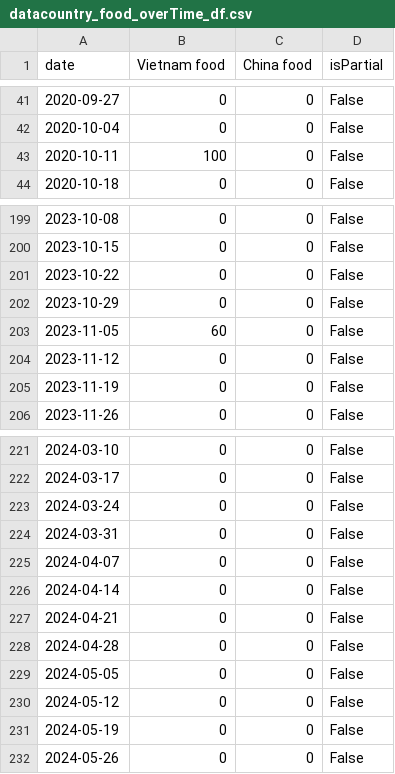
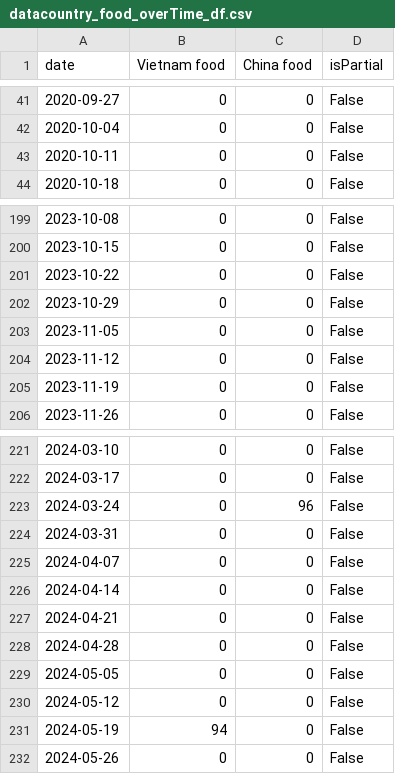
Before and after one commit to sonle9502/Study-Python, a CSV file: Project/Project_file/data/datacountry_food_overTime_df.csv, drawn as a sheet; only a part is shown, gaps mark what is left out; the diff covers the shown part only.

```diff
--- a/Project/Project_file/data/datacountry_food_overTime_df.csv
+++ b/Project/Project_file/data/datacountry_food_overTime_df.csv
@@ -42,3 +42,3 @@ date,Vietnam food,China food,isPartial
 2020-10-04,0,0,False
-2020-10-11,100,0,False
+2020-10-11,0,0,False
 2020-10-18,0,0,False
@@ -202,3 +202,3 @@ date,Vietnam food,China food,isPartial
 2023-10-29,0,0,False
-2023-11-05,60,0,False
+2023-11-05,0,0,False
 2023-11-12,0,0,False
@@ -222,3 +222,3 @@ date,Vietnam food,China food,isPartial
 2024-03-17,0,0,False
-2024-03-24,0,0,False
+2024-03-24,0,96,False
 2024-03-31,0,0,False
@@ -230,3 +230,3 @@ date,Vietnam food,China food,isPartial
 2024-05-12,0,0,False
-2024-05-19,0,0,False
+2024-05-19,94,0,False
 2024-05-26,0,0,False
```
Also changed, not shown: 7 edited cells elsewhere in this file, Project/Project_file/data/language.csv, Project/Project_file/data/vietnam_food_filepath.csv, 6 other files.
